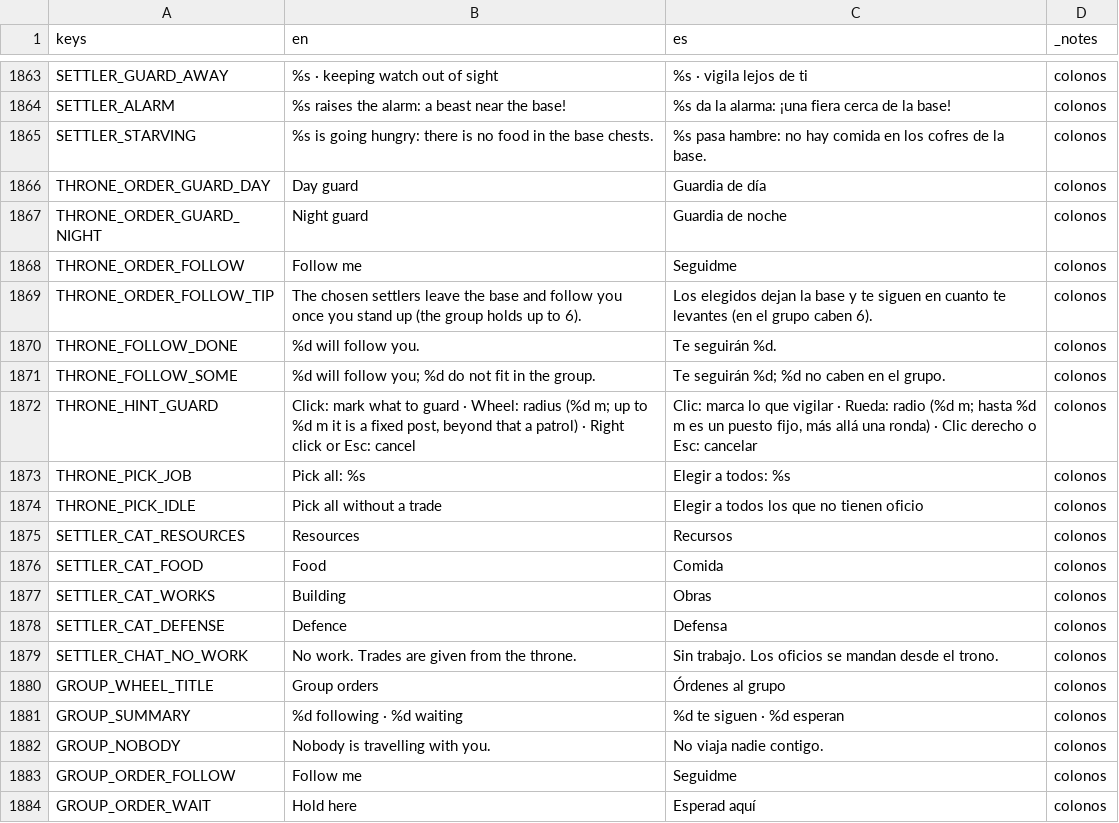
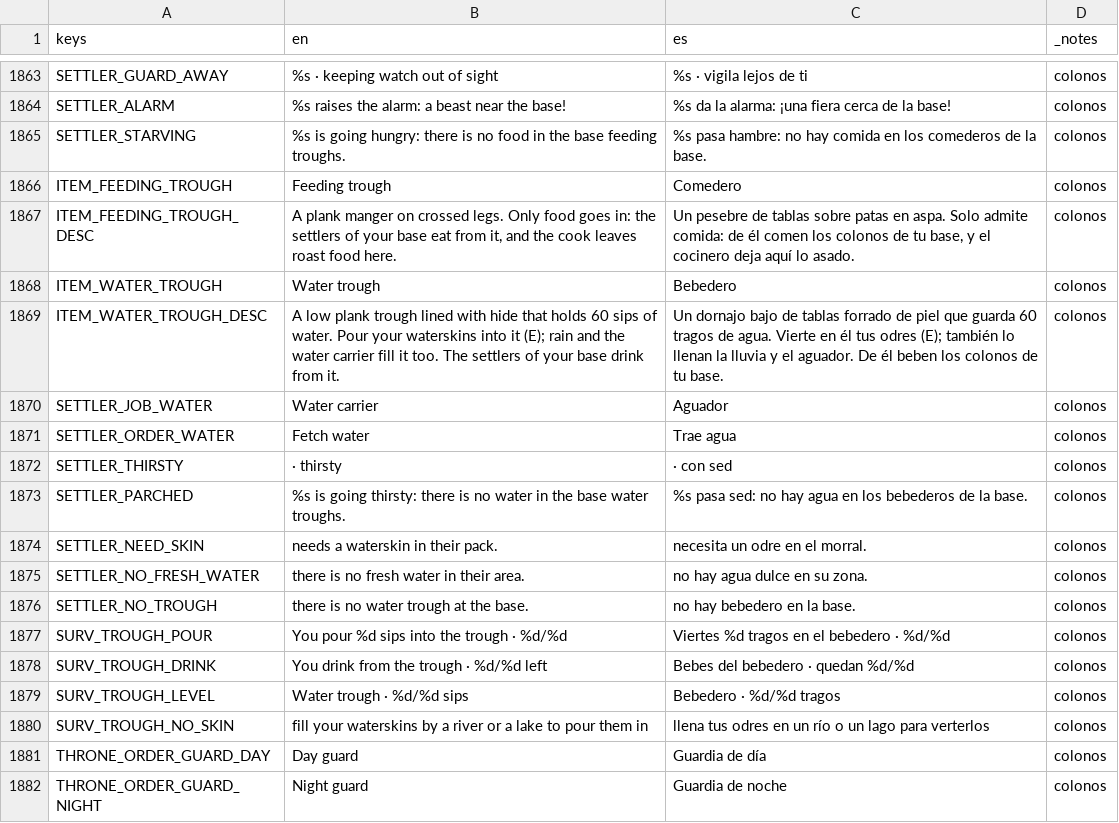
Before and after one commit to DuneD87/landnam, a CSV file: localization/translations.csv, drawn as a sheet; only a part is shown, gaps mark what is left out; the shorter side is filled out with more unchanged rows.

Commit message:
ADD: Los colonos comen del comedero, beben y tienen aguador
Añade comedero y bebedero fabricables, con sus escenas, iconos y guardado. El cocinero deja lo asado en el comedero, y el bebedero recibe agua del jugador, la lluvia y el nuevo oficio de aguador.

Los colonos cercanos van andando a comer y beber. Lejos consumen sin moverse, guardan la sed y reducen el ritmo de trabajo y la recuperación cuando les faltan suministros. El aguador comparte la búsqueda de orillas con el pescador.

Incluye traducciones, documentación y pruebas. Validado en el conjunto de cambios con test_settlers (117 comprobaciones, sin fallos), comprobación de escenas de comederos y git diff --check.

```diff
--- a/localization/translations.csv
+++ b/localization/translations.csv
@@ -1870,3 +1870,18 @@ SETTLER_GUARD_AWAY,%s · keeping watch out of sight,%s · vigila lejos de ti,col
 SETTLER_ALARM,%s raises the alarm: a beast near the base!,%s da la alarma: ¡una fiera cerca de la base!,colonos
-SETTLER_STARVING,%s is going hungry: there is no food in the base chests.,%s pasa hambre: no hay comida en los cofres de la base.,colonos
+SETTLER_STARVING,%s is going hungry: there is no food in the base feeding troughs.,%s pasa hambre: no hay comida en los comederos de la base.,colonos
+ITEM_FEEDING_TROUGH,Feeding trough,Comedero,colonos
+ITEM_FEEDING_TROUGH_DESC,"A plank manger on crossed legs. Only food goes in: the settlers of your base eat from it, and the cook leaves roast food here.","Un pesebre de tablas sobre patas en aspa. Solo admite comida: de él comen los colonos de tu base, y el cocinero deja aquí lo asado.",colonos
+ITEM_WATER_TROUGH,Water trough,Bebedero,colonos
+ITEM_WATER_TROUGH_DESC,A low plank trough lined with hide that holds 60 sips of water. Pour your waterskins into it (E); rain and the water carrier fill it too. The settlers of your base drink from it.,Un dornajo bajo de tablas forrado de piel que guarda 60 tragos de agua. Vierte en él tus odres (E); también lo llenan la lluvia y el aguador. De él beben los colonos de tu base.,colonos
+SETTLER_JOB_WATER,Water carrier,Aguador,colonos
+SETTLER_ORDER_WATER,Fetch water,Trae agua,colonos
+SETTLER_THIRSTY, · thirsty, · con sed,colonos
+SETTLER_PARCHED,%s is going thirsty: there is no water in the base water troughs.,%s pasa sed: no hay agua en los bebederos de la base.,colonos
+SETTLER_NEED_SKIN,needs a waterskin in their pack.,necesita un odre en el morral.,colonos
+SETTLER_NO_FRESH_WATER,there is no fresh water in their area.,no hay agua dulce en su zona.,colonos
+SETTLER_NO_TROUGH,there is no water trough at the base.,no hay bebedero en la base.,colonos
+SURV_TROUGH_POUR,You pour %d sips into the trough · %d/%d,Viertes %d tragos en el bebedero · %d/%d,colonos
+SURV_TROUGH_DRINK,You drink from the trough · %d/%d left,Bebes del bebedero · quedan %d/%d,colonos
+SURV_TROUGH_LEVEL,Water trough · %d/%d sips,Bebedero · %d/%d tragos,colonos
+SURV_TROUGH_NO_SKIN,fill your waterskins by a river or a lake to pour them in,llena tus odres en un río o un lago para verterlos,colonos
 THRONE_ORDER_GUARD_DAY,Day guard,Guardia de día,colonos
```
Also changed, not shown: 38 other files.
